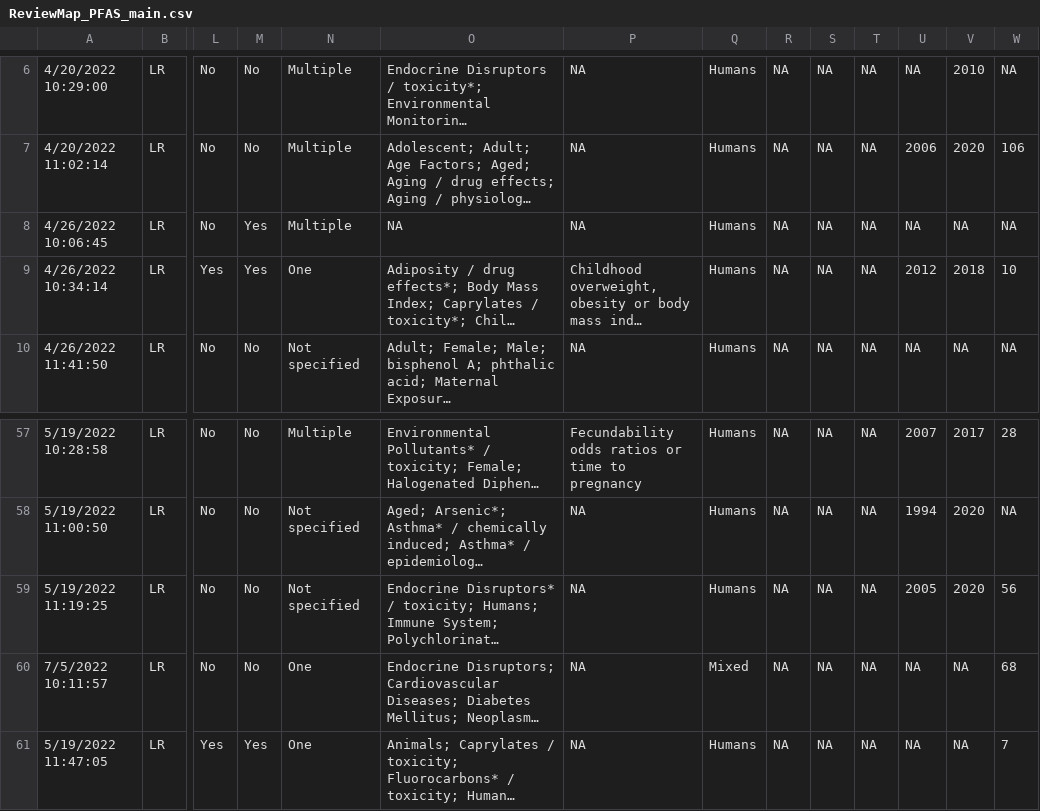
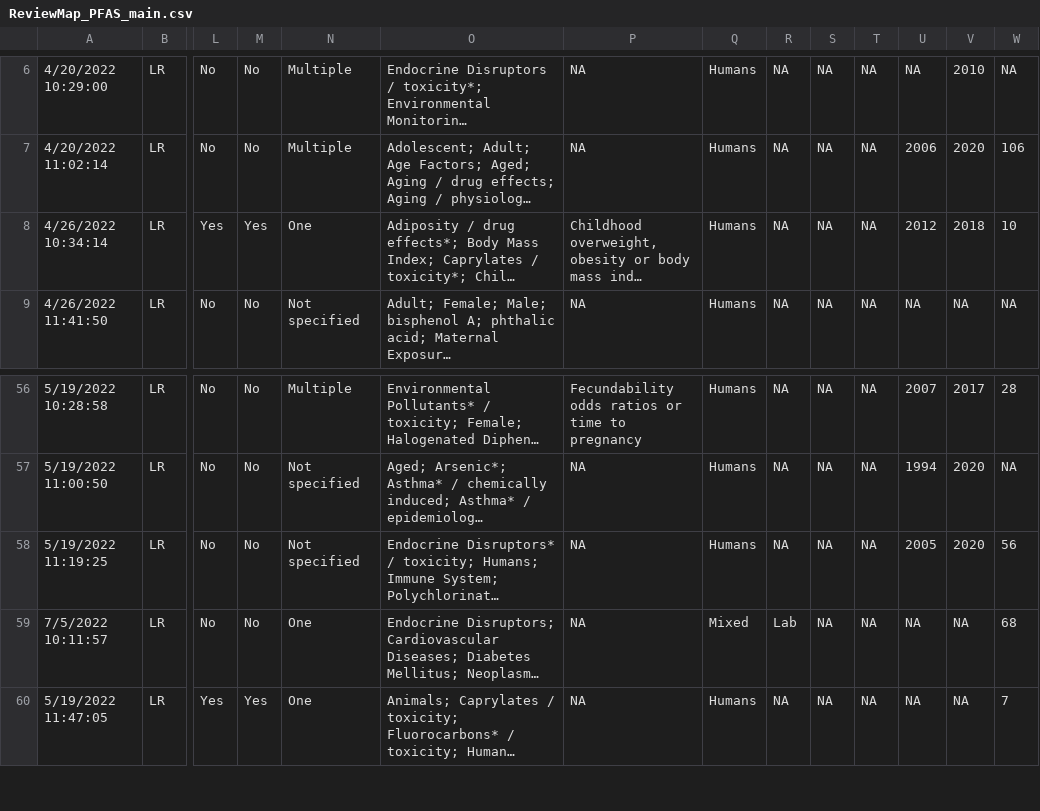
Before and after one commit to ThisIsLorenzo/PFAS_Evidence_Review_Map, a CSV file: data/ReviewMap_PFAS_main.csv, drawn as a sheet; only a part is shown, gaps mark what is left out; long unchanged cells end in …; removed rows and columns are numbered as before the commit, all else as after; rows hold the shown columns only; the diff names each change by its address in the sheet, - before the commit and + after, or states it on an @@ line.

```diff
--- a/data/ReviewMap_PFAS_main.csv
+++ b/data/ReviewMap_PFAS_main.csv
-row 8: 4/26/2022 10:06:45 | LR | No | Yes | Multiple | NA | NA | Humans | NA | NA | NA | NA | NA | NA
-R59: NA
+R59: Lab
```
Also changed, not shown: data/ReviewMap_PFAS_types.csv, 1 other file.
